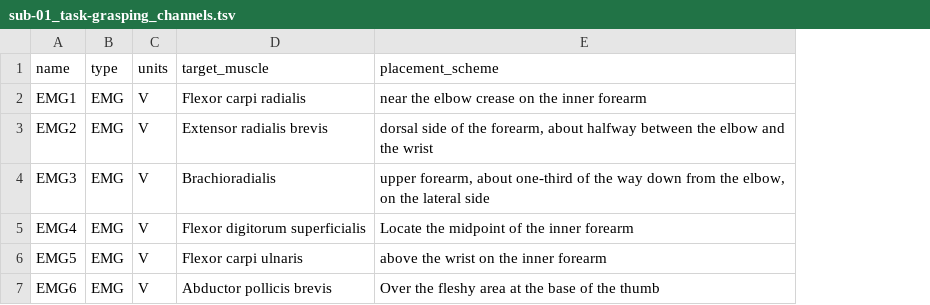
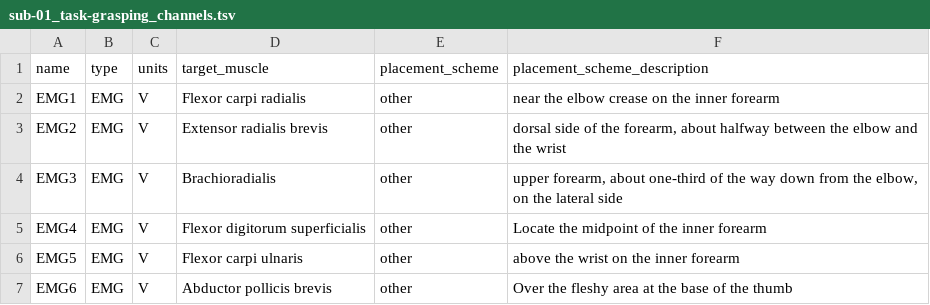
Before and after one commit to neuromechanist/bids-examples, a TSV file: emg_IndependentMod/sub-01/emg/sub-01_task-grasping_channels.tsv, drawn as a sheet; addresses are those after the commit; the diff names each change by its address in the sheet, - before the commit and + after, or states it on an @@ line.

```diff
--- a/emg_IndependentMod/sub-01/emg/sub-01_task-grasping_channels.tsv
+++ b/emg_IndependentMod/sub-01/emg/sub-01_task-grasping_channels.tsv
+column E (placement_scheme), rows 2-7: all other
-F1: placement_scheme
+F1: placement_scheme_description
```
Also changed, not shown: emg_TwoWristbands/sub-01/emg/sub-01_task-typing_channels.tsv, emg_TwoWristbands/sub-01/emg/sub-01_task-typing_electrodes.tsv, 1 other file.
